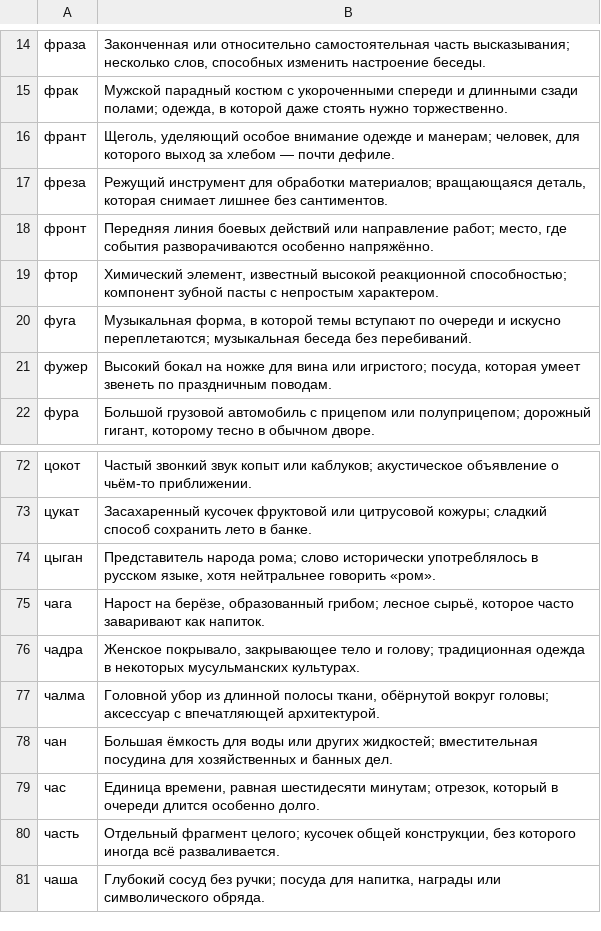
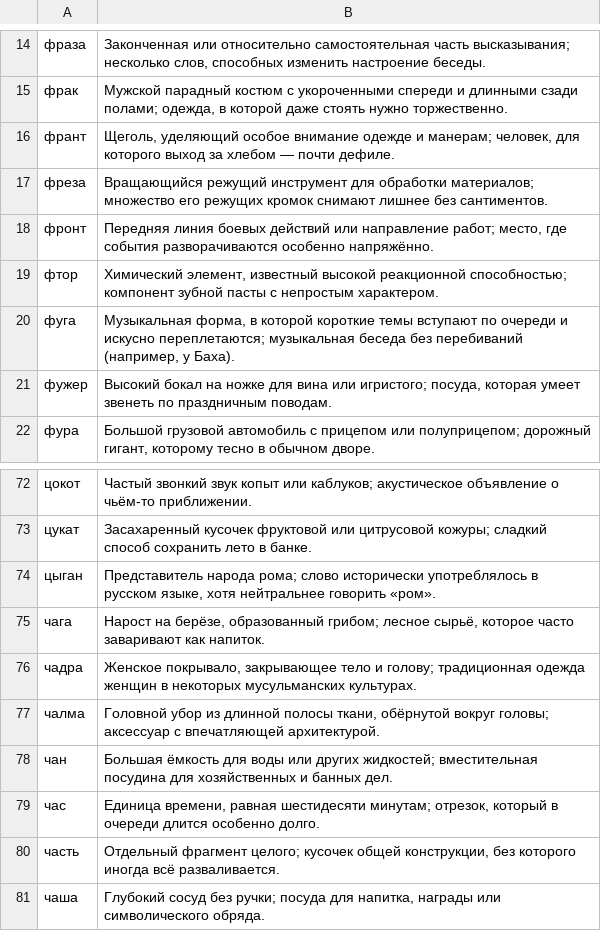
Before and after one commit to ovolosov-lab/railway-crossword-game, a CSV file: backend/migrations/words/16.csv, drawn as a sheet; only a part is shown, gaps mark what is left out.

```diff
--- a/backend/migrations/words/16.csv
+++ b/backend/migrations/words/16.csv
@@ -16,6 +16,6 @@
 франт;"Щеголь, уделяющий особое внимание одежде и манерам; человек, для которого выход за хлебом — почти дефиле."
-фреза;"Режущий инструмент для обработки материалов; вращающаяся деталь, которая снимает лишнее без сантиментов."
+фреза;"Вращающийся режущий инструмент для обработки материалов; множество его режущих кромок снимают лишнее без сантиментов."
 фронт;"Передняя линия боевых действий или направление работ; место, где события разворачиваются особенно напряжённо."
 фтор;"Химический элемент, известный высокой реакционной способностью; компонент зубной пасты с непростым характером."
-фуга;"Музыкальная форма, в которой темы вступают по очереди и искусно переплетаются; музыкальная беседа без перебиваний."
+фуга;"Музыкальная форма, в которой короткие темы вступают по очереди и искусно переплетаются; музыкальная беседа без перебиваний (например, у Баха)."
 фужер;"Высокий бокал на ножке для вина или игристого; посуда, которая умеет звенеть по праздничным поводам."
@@ -75,3 +75,3 @@
 чага;"Нарост на берёзе, образованный грибом; лесное сырьё, которое часто заваривают как напиток."
-чадра;"Женское покрывало, закрывающее тело и голову; традиционная одежда в некоторых мусульманских культурах."
+чадра;"Женское покрывало, закрывающее тело и голову; традиционная одежда женщин в некоторых мусульманских культурах."
 чалма;"Головной убор из длинной полосы ткани, обёрнутой вокруг головы; аксессуар с впечатляющей архитектурой."
```
Also changed, not shown: backend/migrations/words/15.csv, backend/migrations/words/24.csv, 1 other file.
